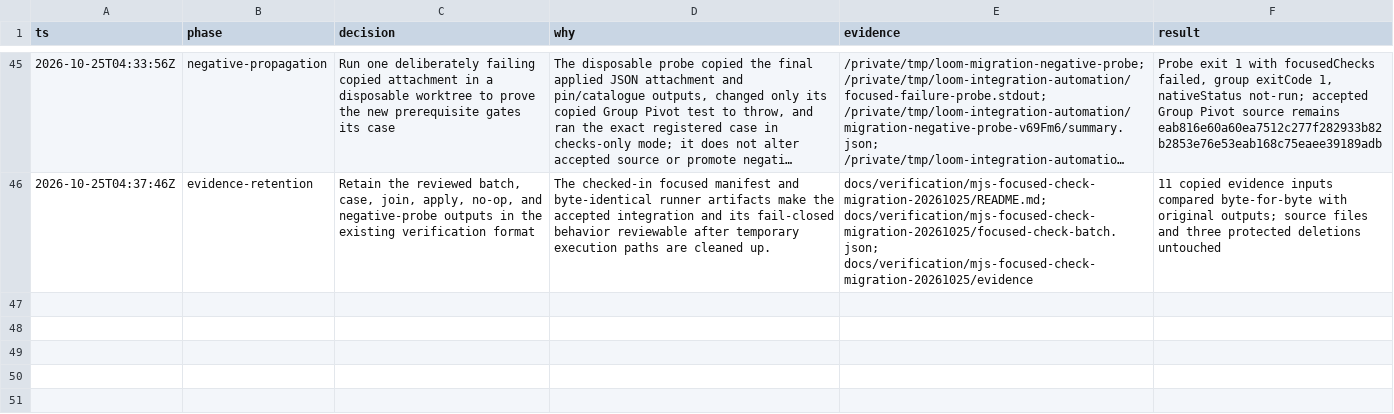
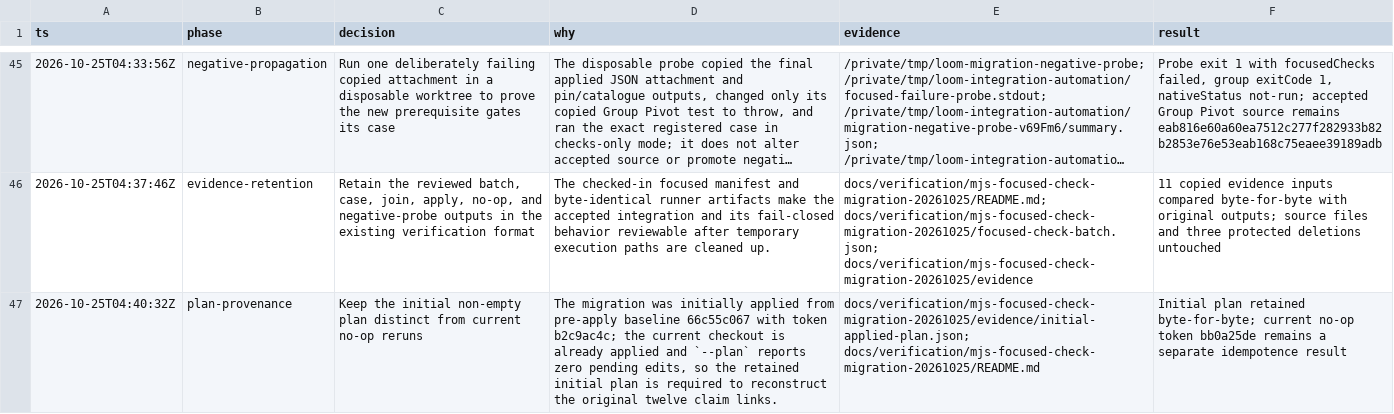
Before and after one commit to calypr/loom, a TSV file: docs/verification/mjs-catalogue-decisions.tsv, drawn as a sheet; only a part is shown, gaps mark what is left out; long unchanged cells end in …; the diff names each change by its address in the sheet, - before the commit and + after, or states it on an @@ line.

Commit message:
Clarify initial MJS migration plan provenance

```diff
--- a/docs/verification/mjs-catalogue-decisions.tsv
+++ b/docs/verification/mjs-catalogue-decisions.tsv
+row 47: 2026-10-25T04:40:32Z | plan-provenance | Keep the initial non-empty plan distinct from current no-op reruns | The migration was initially applied from pre-apply baseline 66c55c067 with token b2c9ac4c; the current checkout is already applied and `--plan` reports zero pending edits, so the retained initial plan is required to reconstruct the original twelve claim links. | docs/verification/mjs-focused-check-migration-20261025/evidence/initial-applied-plan.json; docs/verification/mjs-focused-check-migration-20261025/README.md | Initial plan retained byte-for-byte; current no-op token bb0a25de remains a separate idempotence result
```
Also changed, not shown: 2 other files.
